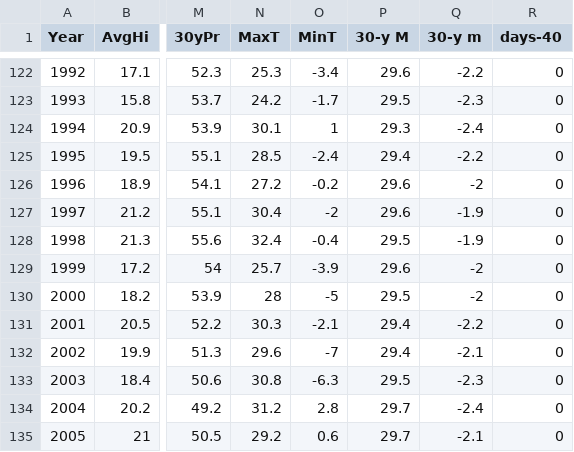
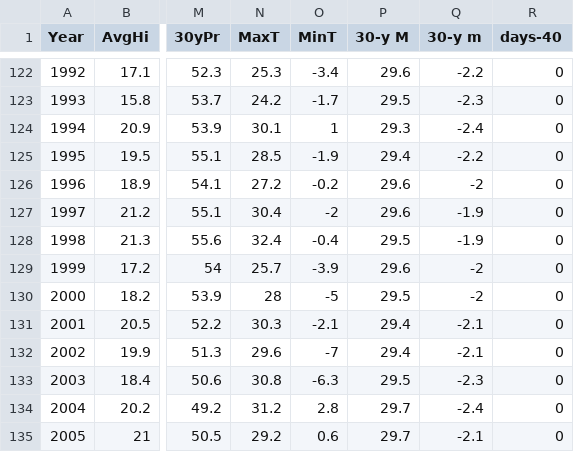
Before and after one commit to jjulietv-pixel/MONTHLY-DATA-TO-UPDATE-MONTHLY, a CSV file: Winnipeg - Monthly Data - TO UPDATE MONTHLY - Sep.csv, drawn as a sheet; only a part is shown, gaps mark what is left out; the diff names each change by its address in the sheet, - before the commit and + after, or states it on an @@ line.

```diff
--- a/Winnipeg - Monthly Data - TO UPDATE MONTHLY - Sep.csv
+++ b/Winnipeg - Monthly Data - TO UPDATE MONTHLY - Sep.csv
-O125 (MinT): -2.4
+O125 (MinT): -1.9
-Q131 (30-y m): -2.2
+Q131 (30-y m): -2.1
```
Also changed, not shown: Winnipeg - Monthly Data - TO UPDATE MONTHLY - Oct.csv.
